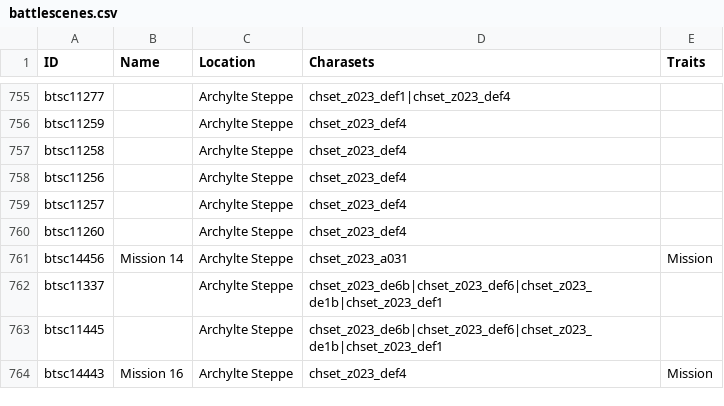
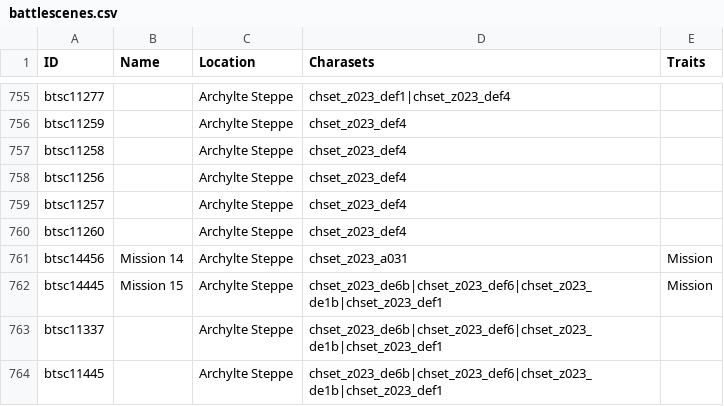
Before and after one commit to Bartz24/FFModdingWPF, a CSV file: FF13Rando/bin/data/battlescenes.csv, drawn as a sheet; only a part is shown, gaps mark what is left out; the shorter side is filled out with more unchanged rows; the diff names each change by its address in the sheet, - before the commit and + after, or states it on an @@ line.

Commit message:
Fix mission 15 enemies not randomizing

```diff
--- a/FF13Rando/bin/data/battlescenes.csv
+++ b/FF13Rando/bin/data/battlescenes.csv
+row 762: btsc14445 | Mission 15 | Archylte Steppe | chset_z023_de6b|chset_z023_def6|chset_z023_de1b|chset_z023_def1 | Mission
```
